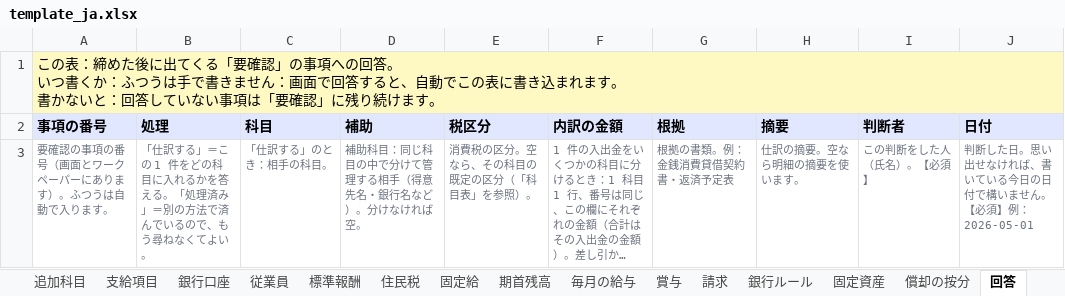
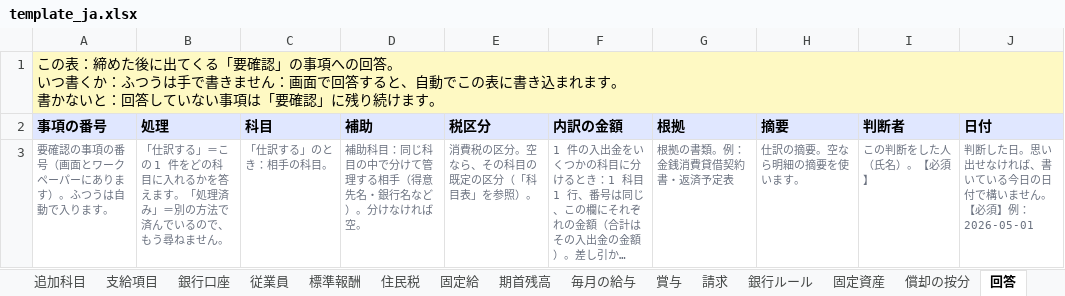
Before and after one commit to Eveysnow5/senridf-web, an Excel workbook: solutions/demo/closing-engine/template_ja.xlsx, sheet 回答, drawn as a sheet; only a part is shown; long unchanged cells end in …; values as stored, in another font and other column widths than the file's, no borders; the diff names each change by its address in the sheet, - before the commit and + after, or states it on an @@ line.

```diff
--- a/solutions/demo/closing-engine/template_ja.xlsx (sheet 回答)
+++ b/solutions/demo/closing-engine/template_ja.xlsx (sheet 回答)
-B3 (処理): …かを答える。「処理済み」＝別の方法で済んでいるので、もう尋ねなくてよい。
+B3 (処理): …かを答えます。「処理済み」＝別の方法で済んでいるので、もう尋ねません。
```
Also changed, not shown: sheet 方針, sheet 銀行ルール, sheet 従業員, solutions/demo/closing-engine/template.xlsx, solutions/demo/closing-engine/template_en.xlsx, 19 other files.
